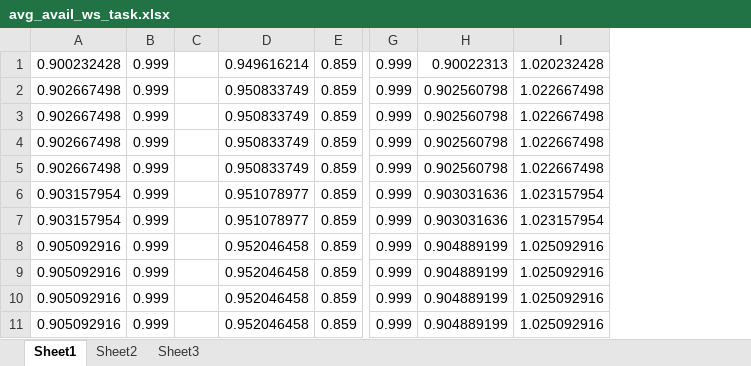
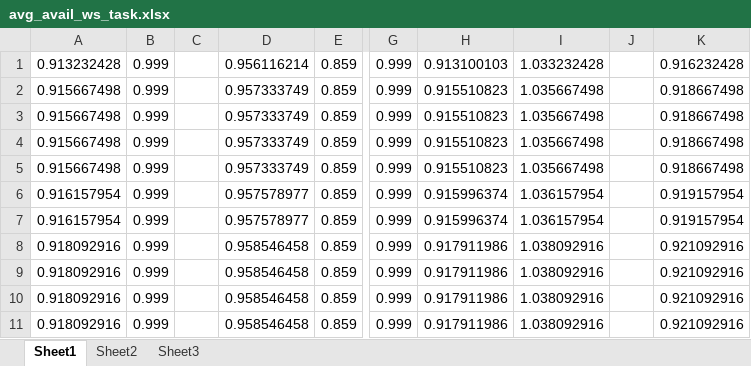
Before and after one commit to Marooned1000/phdwork, an Excel workbook: papers/coalition-journal-extension/charts/avg_avail_ws_task.xlsx, sheet Sheet1, drawn as a sheet; only a part is shown, gaps mark what is left out; values as stored, in another font and other column widths than the file's, no borders; charts and pictures not drawn; removed rows and columns are numbered as before the commit, all else as after; the diff names each change by its address in the sheet, - before the commit and + after, or states it on an @@ line.

Commit message:
Changed avail chart - 2

```diff
--- a/papers/coalition-journal-extension/charts/avg_avail_ws_task.xlsx (sheet Sheet1)
+++ b/papers/coalition-journal-extension/charts/avg_avail_ws_task.xlsx (sheet Sheet1)
-column A, rows 1-11: 0.900232428 | 0.902667498 | 0.902667498 | 0.902667498 | 0.902667498 | 0.903157954 | 0.903157954 | 0.905092916 | 0.905092916 | 0.905092916 | 0.905092916
+column A, rows 1-11: 0.913232428 | 0.915667498 | 0.915667498 | 0.915667498 | 0.915667498 | 0.916157954 | 0.916157954 | 0.918092916 | 0.918092916 | 0.918092916 | 0.918092916
-column D, rows 1-11: 0.949616214 | 0.950833749 | 0.950833749 | 0.950833749 | 0.950833749 | 0.951078977 | 0.951078977 | 0.952046458 | 0.952046458 | 0.952046458 | 0.952046458
+column D, rows 1-11: 0.956116214 | 0.957333749 | 0.957333749 | 0.957333749 | 0.957333749 | 0.957578977 | 0.957578977 | 0.958546458 | 0.958546458 | 0.958546458 | 0.958546458
-column H, rows 1-11: 0.90022313 | 0.902560798 | 0.902560798 | 0.902560798 | 0.902560798 | 0.903031636 | 0.903031636 | 0.904889199 | 0.904889199 | 0.904889199 | 0.904889199
-column I, rows 1-11: 1.020232428 | 1.022667498 | 1.022667498 | 1.022667498 | 1.022667498 | 1.023157954 | 1.023157954 | 1.025092916 | 1.025092916 | 1.025092916 | 1.025092916
+column H, rows 1-11: 0.913100103 | 0.915510823 | 0.915510823 | 0.915510823 | 0.915510823 | 0.915996374 | 0.915996374 | 0.917911986 | 0.917911986 | 0.917911986 | 0.917911986
+column I, rows 1-11: 1.033232428 | 1.035667498 | 1.035667498 | 1.035667498 | 1.035667498 | 1.036157954 | 1.036157954 | 1.038092916 | 1.038092916 | 1.038092916 | 1.038092916
+column J, empty
+column K, rows 1-11: 0.916232428 | 0.918667498 | 0.918667498 | 0.918667498 | 0.918667498 | 0.919157954 | 0.919157954 | 0.921092916 | 0.921092916 | 0.921092916 | 0.921092916
```
Also changed, not shown: charts or pictures, 3 other files.
